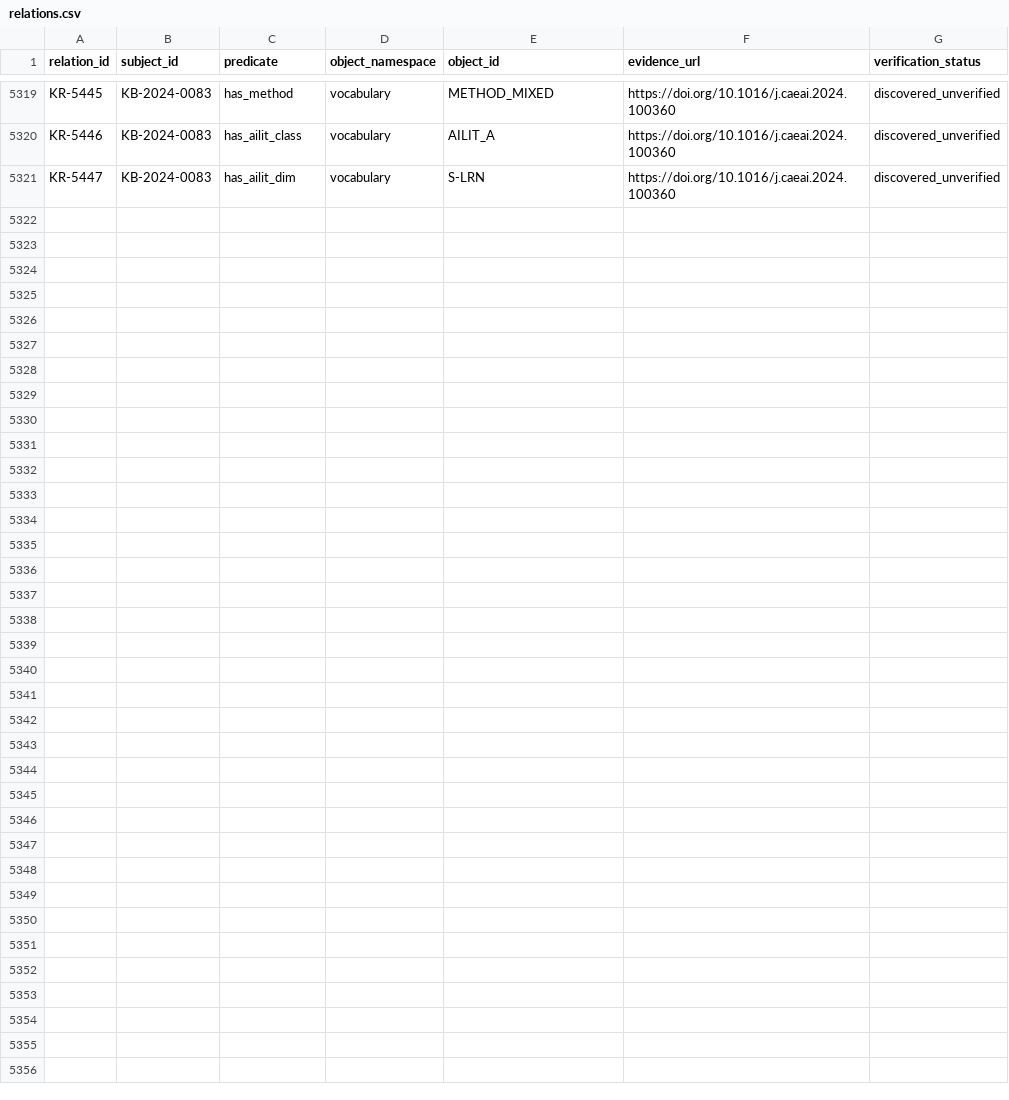
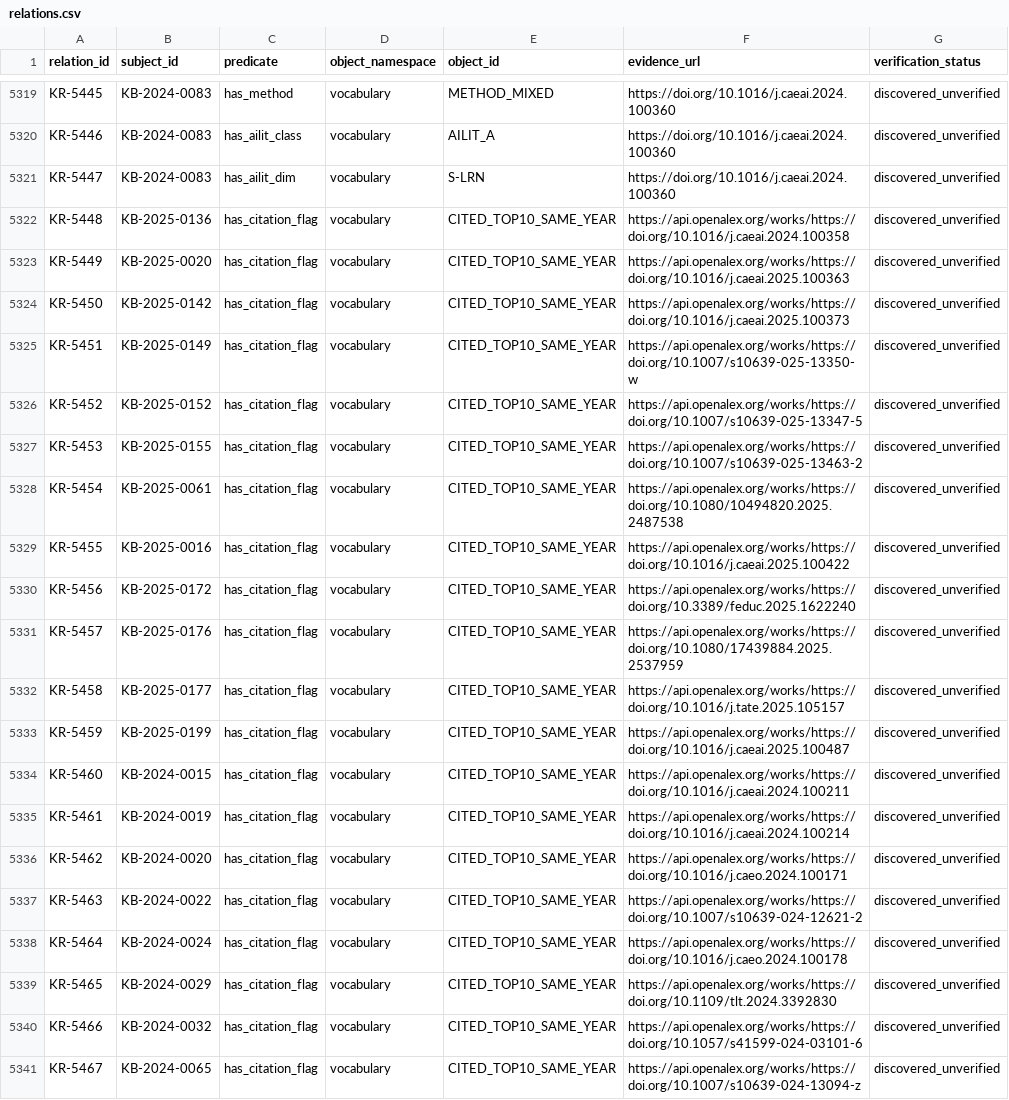
Before and after one commit to jhchenmooc/k12-ai-literacy-report, a CSV file: research/knowledge-base/data/relations.csv, drawn as a sheet; only a part is shown, gaps mark what is left out; the diff names each change by its address in the sheet, - before the commit and + after, or states it on an @@ line.

```diff
--- a/research/knowledge-base/data/relations.csv
+++ b/research/knowledge-base/data/relations.csv
+row 5322: KR-5448 | KB-2025-0136 | has_citation_flag | vocabulary | CITED_TOP10_SAME_YEAR | https://api.openalex.org/works/https://doi.org/10.1016/j.caeai.2024.100358 | discovered_unverified
+row 5323: KR-5449 | KB-2025-0020 | has_citation_flag | vocabulary | CITED_TOP10_SAME_YEAR | https://api.openalex.org/works/https://doi.org/10.1016/j.caeai.2025.100363 | discovered_unverified
+row 5324: KR-5450 | KB-2025-0142 | has_citation_flag | vocabulary | CITED_TOP10_SAME_YEAR | https://api.openalex.org/works/https://doi.org/10.1016/j.caeai.2025.100373 | discovered_unverified
+row 5325: KR-5451 | KB-2025-0149 | has_citation_flag | vocabulary | CITED_TOP10_SAME_YEAR | https://api.openalex.org/works/https://doi.org/10.1007/s10639-025-13350-w | discovered_unverified
+row 5326: KR-5452 | KB-2025-0152 | has_citation_flag | vocabulary | CITED_TOP10_SAME_YEAR | https://api.openalex.org/works/https://doi.org/10.1007/s10639-025-13347-5 | discovered_unverified
+row 5327: KR-5453 | KB-2025-0155 | has_citation_flag | vocabulary | CITED_TOP10_SAME_YEAR | https://api.openalex.org/works/https://doi.org/10.1007/s10639-025-13463-2 | discovered_unverified
+row 5328: KR-5454 | KB-2025-0061 | has_citation_flag | vocabulary | CITED_TOP10_SAME_YEAR | https://api.openalex.org/works/https://doi.org/10.1080/10494820.2025.2487538 | discovered_unverified
+row 5329: KR-5455 | KB-2025-0016 | has_citation_flag | vocabulary | CITED_TOP10_SAME_YEAR | https://api.openalex.org/works/https://doi.org/10.1016/j.caeai.2025.100422 | discovered_unverified
+row 5330: KR-5456 | KB-2025-0172 | has_citation_flag | vocabulary | CITED_TOP10_SAME_YEAR | https://api.openalex.org/works/https://doi.org/10.3389/feduc.2025.1622240 | discovered_unverified
+row 5331: KR-5457 | KB-2025-0176 | has_citation_flag | vocabulary | CITED_TOP10_SAME_YEAR | https://api.openalex.org/works/https://doi.org/10.1080/17439884.2025.2537959 | discovered_unverified
+row 5332: KR-5458 | KB-2025-0177 | has_citation_flag | vocabulary | CITED_TOP10_SAME_YEAR | https://api.openalex.org/works/https://doi.org/10.1016/j.tate.2025.105157 | discovered_unverified
+row 5333: KR-5459 | KB-2025-0199 | has_citation_flag | vocabulary | CITED_TOP10_SAME_YEAR | https://api.openalex.org/works/https://doi.org/10.1016/j.caeai.2025.100487 | discovered_unverified
+row 5334: KR-5460 | KB-2024-0015 | has_citation_flag | vocabulary | CITED_TOP10_SAME_YEAR | https://api.openalex.org/works/https://doi.org/10.1016/j.caeai.2024.100211 | discovered_unverified
+row 5335: KR-5461 | KB-2024-0019 | has_citation_flag | vocabulary | CITED_TOP10_SAME_YEAR | https://api.openalex.org/works/https://doi.org/10.1016/j.caeai.2024.100214 | discovered_unverified
+row 5336: KR-5462 | KB-2024-0020 | has_citation_flag | vocabulary | CITED_TOP10_SAME_YEAR | https://api.openalex.org/works/https://doi.org/10.1016/j.caeo.2024.100171 | discovered_unverified
+row 5337: KR-5463 | KB-2024-0022 | has_citation_flag | vocabulary | CITED_TOP10_SAME_YEAR | https://api.openalex.org/works/https://doi.org/10.1007/s10639-024-12621-2 | discovered_unverified
+row 5338: KR-5464 | KB-2024-0024 | has_citation_flag | vocabulary | CITED_TOP10_SAME_YEAR | https://api.openalex.org/works/https://doi.org/10.1016/j.caeo.2024.100178 | discovered_unverified
+row 5339: KR-5465 | KB-2024-0029 | has_citation_flag | vocabulary | CITED_TOP10_SAME_YEAR | https://api.openalex.org/works/https://doi.org/10.1109/tlt.2024.3392830 | discovered_unverified
+row 5340: KR-5466 | KB-2024-0032 | has_citation_flag | vocabulary | CITED_TOP10_SAME_YEAR | https://api.openalex.org/works/https://doi.org/10.1057/s41599-024-03101-6 | discovered_unverified
+row 5341: KR-5467 | KB-2024-0065 | has_citation_flag | vocabulary | CITED_TOP10_SAME_YEAR | https://api.openalex.org/works/https://doi.org/10.1007/s10639-024-13094-z | discovered_unverified
```
Also changed, not shown: 12 other files.
